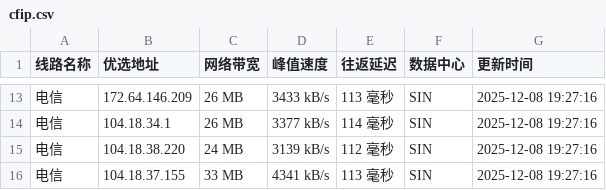
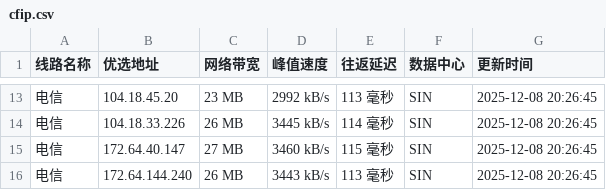
Before and after one commit to xing2kong/cfipv4db, a CSV file: cfip.csv, drawn as a sheet; only a part is shown, gaps mark what is left out; the diff covers the shown part only.

```diff
--- a/cfip.csv
+++ b/cfip.csv
@@ -13,4 +13,4 @@
-电信,172.64.146.209,26 MB,3433 kB/s,113 毫秒,SIN,2025-12-08 19:27:16
-电信,104.18.34.1,26 MB,3377 kB/s,114 毫秒,SIN,2025-12-08 19:27:16
-电信,104.18.38.220,24 MB,3139 kB/s,112 毫秒,SIN,2025-12-08 19:27:16
-电信,104.18.37.155,33 MB,4341 kB/s,113 毫秒,SIN,2025-12-08 19:27:16
+电信,104.18.45.20,23 MB,2992 kB/s,113 毫秒,SIN,2025-12-08 20:26:45
+电信,104.18.33.226,26 MB,3445 kB/s,114 毫秒,SIN,2025-12-08 20:26:45
+电信,172.64.40.147,27 MB,3460 kB/s,115 毫秒,SIN,2025-12-08 20:26:45
+电信,172.64.144.240,26 MB,3443 kB/s,113 毫秒,SIN,2025-12-08 20:26:45
```
Also changed, not shown: 7 added rows, 7 removed rows and 17 edited cells elsewhere in this file, 1 other file.
